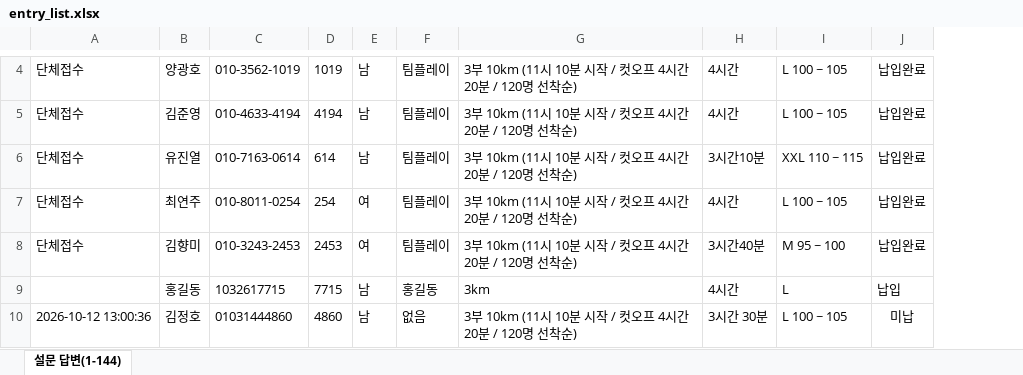
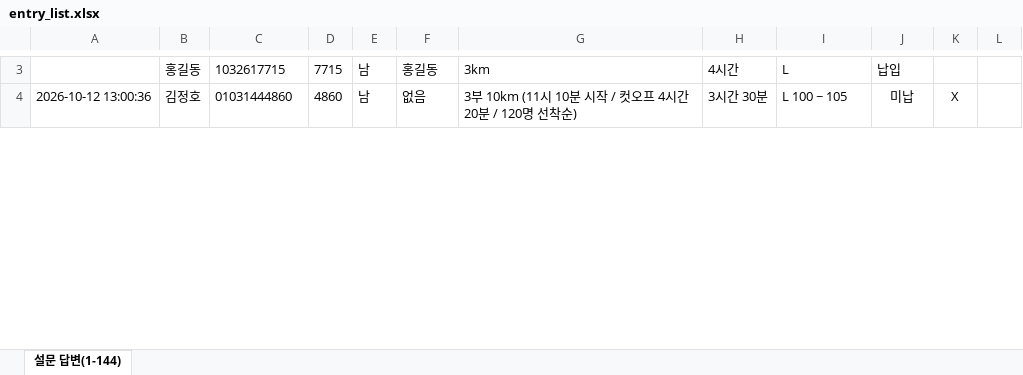
Before and after one commit to jman7715/swimming-search, an Excel workbook: entry_list.xlsx, sheet 설문 답변(1-144), drawn as a sheet; only a part is shown, gaps mark what is left out; values as stored, in another font and other column widths than the file's, no borders; removed rows and columns are numbered as before the commit, all else as after; the diff covers the shown part only; the diff names each change by its address in the sheet, - before the commit and + after, or states it on an @@ line.

```diff
--- a/entry_list.xlsx (sheet 설문 답변(1-144))
+++ b/entry_list.xlsx (sheet 설문 답변(1-144))
+column K, row 4: X
+column L, empty
@@ row 4 moved to row 201: 단체접수 @@
@@ row 5 moved to row 202: 단체접수 @@
-row 6: 단체접수 | 유진열 | 010-7163-0614 | 614 | 남 | 팀플레이 | 3부 10km (11시 10분 시작 / 컷오프 4시간 20분 / 120명 선착순) | 3시간10분 | XXL 110 ~ 115 | 납입완료
-row 7: 단체접수 | 최연주 | 010-8011-0254 | 254 | 여 | 팀플레이 | 3부 10km (11시 10분 시작 / 컷오프 4시간 20분 / 120명 선착순) | 4시간 | L 100 ~ 105 | 납입완료
@@ row 8 moved to row 205: 단체접수 @@
```
Also changed, not shown: 18 added rows, 1 removed row, 1 moved row and 7 edited cells elsewhere in this sheet, formulas that keep their value.
